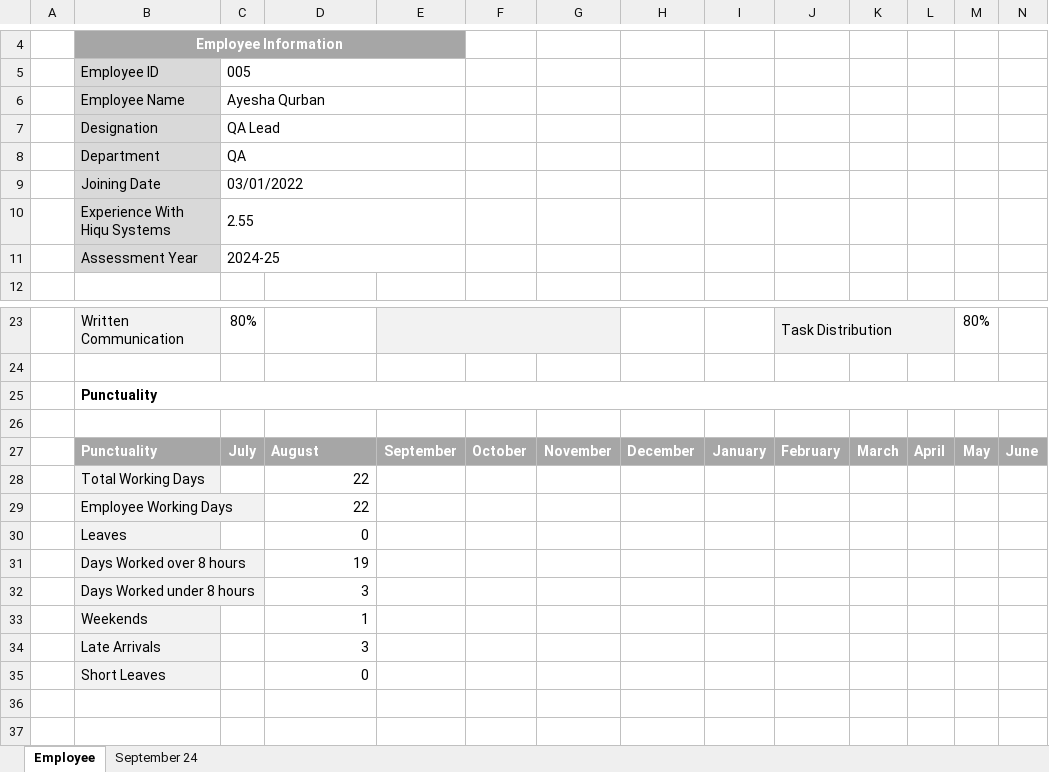
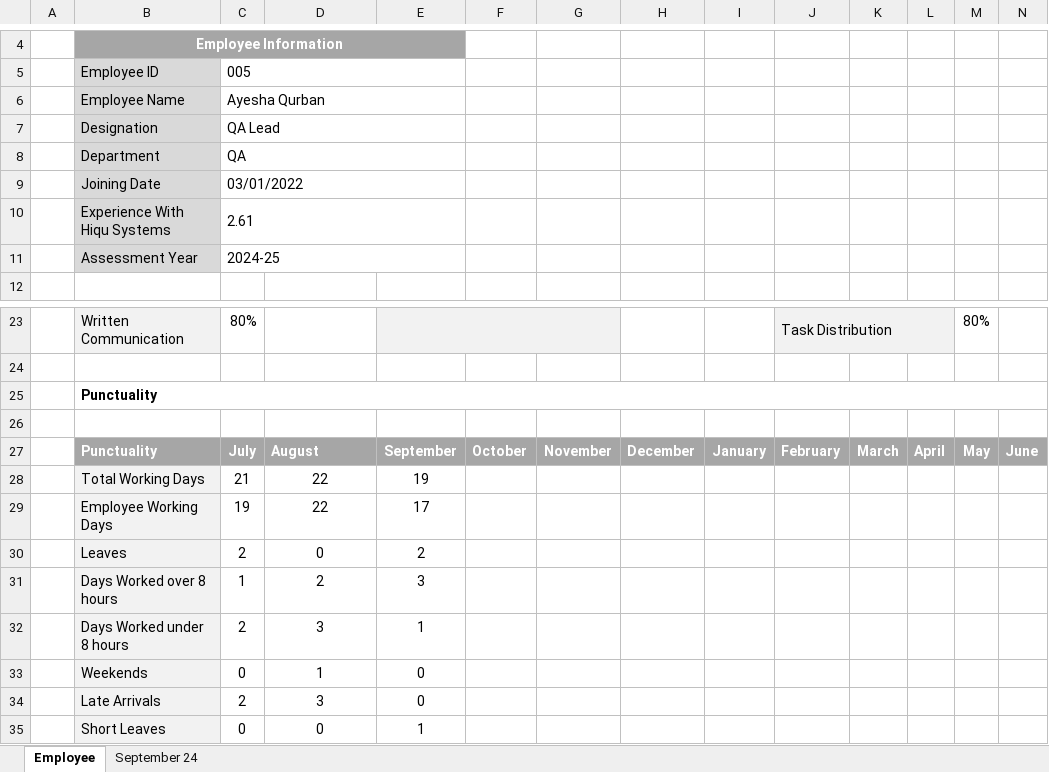
Before and after one commit to tsfszd/docs, an Excel workbook: hiqu/Performance Evaluation/September 2024/QA/Ayesha Qurban.xlsx, sheet Employee, drawn as a sheet; only a part is shown, gaps mark what is left out; values as stored, in another font and other column widths than the file's, no borders; conditional formats not drawn; the diff names each change by its address in the sheet, - before the commit and + after, or states it on an @@ line.

```diff
--- a/hiqu/Performance Evaluation/September 2024/QA/Ayesha Qurban.xlsx (sheet Employee)
+++ b/hiqu/Performance Evaluation/September 2024/QA/Ayesha Qurban.xlsx (sheet Employee)
-C10: 2.55
+C10: 2.61
-C28: (empty)
+C28: 21
-D28:D35 alignment: right
+D28:D35 alignment: center
-E28: (empty)
+E28: 19
-C29: (empty)
+C29: 19
-E29: (empty)
+E29: 17
-C30: (empty)
+C30: 2
-E30: (empty)
+E30: 2
-C31: (empty)
+C31: 1
-D31: 19
+D31: 2
-E31: (empty)
+E31: 3
-C32: (empty)
+C32: 2
-E32: (empty)
+E32: 1
-C33: (empty)
+C33: 0
-E33:E34: (empty)
+E33:E34: 0
-C34: (empty)
+C34: 2
-C35: (empty)
+C35: 0
-E35: (empty)
+E35: 1
```
Also changed, not shown: sheet September 24, formulas that keep their value, hiqu/Performance Evaluation/September 2024/Dev/Abid Ali.xlsx, hiqu/Performance Evaluation/September 2024/Dev/Arif Khan.xlsx, 40 other files.
